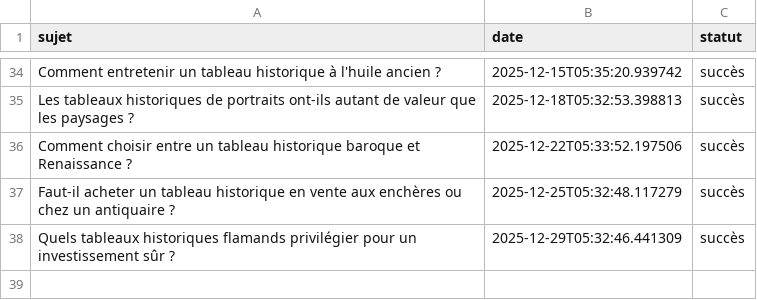
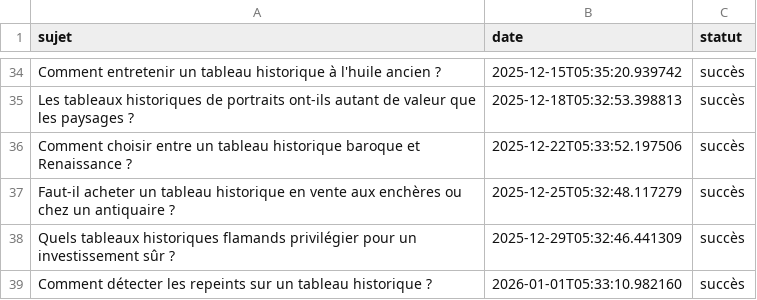
Before and after one commit to Metalosmose21/Historique-1-, a CSV file: sujets_traites.csv, drawn as a sheet; only a part is shown, gaps mark what is left out; the diff names each change by its address in the sheet, - before the commit and + after, or states it on an @@ line.

```diff
--- a/sujets_traites.csv
+++ b/sujets_traites.csv
+row 39: Comment détecter les repeints sur un tableau historique ? | 2026-01-01T05:33:10.982160 | succès
```
Also changed, not shown: sujets.csv.
